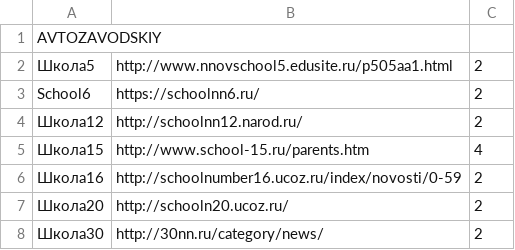
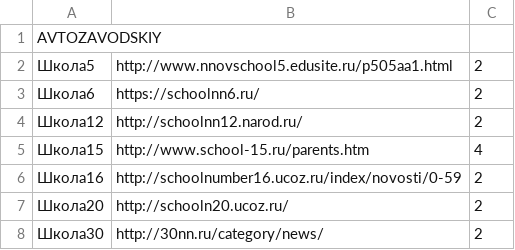
Before and after one commit to MaksimovArtem/School-site-s-parser, a CSV file: initial_data.csv, drawn as a sheet; only a part is shown.

```diff
--- a/initial_data.csv
+++ b/initial_data.csv
@@ -2,3 +2,3 @@
 "Школа5","http://www.nnovschool5.edusite.ru/p505aa1.html",2,
-"School6","https://schoolnn6.ru/",2,
+"Школа6","https://schoolnn6.ru/",2,
 "Школа12","http://schoolnn12.narod.ru/",2,
```
Also changed, not shown: 2 other files.
